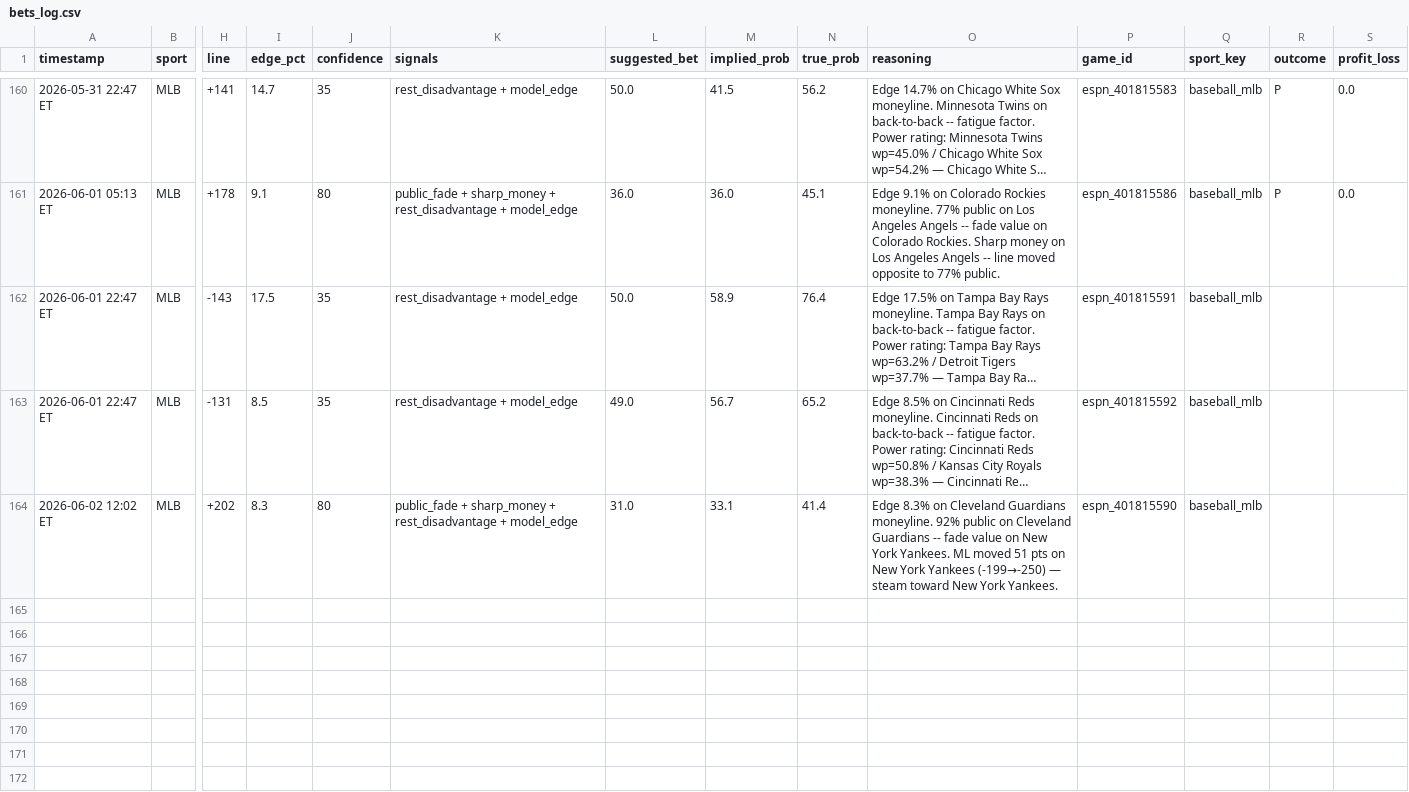
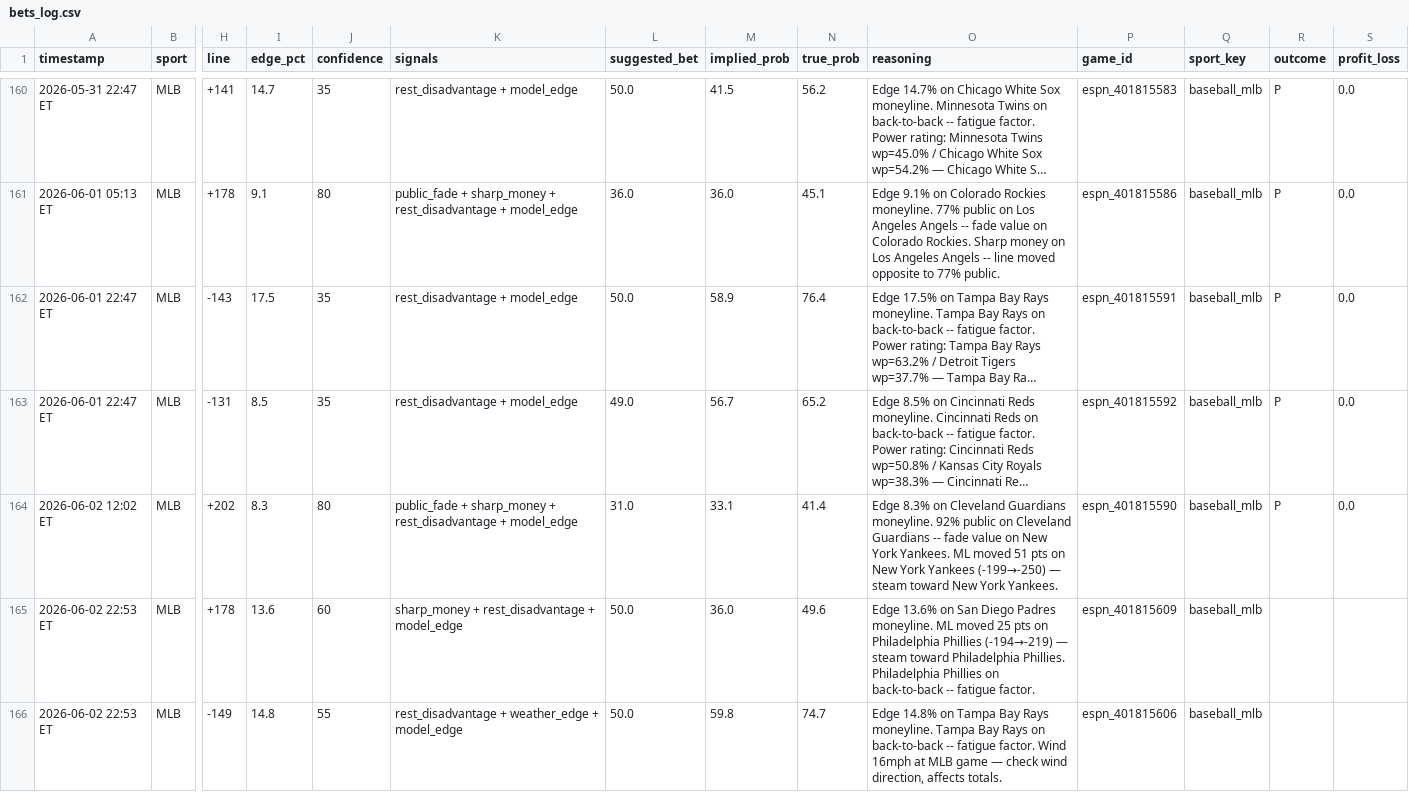
Before and after one commit to mehpackers13/fanduel-bot, a CSV file: bets_log.csv, drawn as a sheet; only a part is shown, gaps mark what is left out; long unchanged cells end in …; rows hold the shown columns only; the diff names each change by its address in the sheet, - before the commit and + after, or states it on an @@ line.

```diff
--- a/bets_log.csv
+++ b/bets_log.csv
-R162:R164 (outcome): (empty)
+R162:R164 (outcome): P
-S162:S164 (profit_loss): (empty)
+S162:S164 (profit_loss): 0.0
+row 165: 2026-06-02 22:53 ET | MLB | +178 | 13.6 | 60 | sharp_money + rest_disadvantage + model_edge | 50.0 | 36.0 | 49.6 | Edge 13.6% on San Diego Padres moneyline. ML moved 25 pts on Philadelphia Phillies (-194→-219) — steam toward Philadelphia Phillies. Philadelphia Phillies on back-to-back -- fatigue factor. | espn_401815609 | baseball_mlb
+row 166: 2026-06-02 22:53 ET | MLB | -149 | 14.8 | 55 | rest_disadvantage + weather_edge + model_edge | 50.0 | 59.8 | 74.7 | Edge 14.8% on Tampa Bay Rays moneyline. Tampa Bay Rays on back-to-back -- fatigue factor. Wind 16mph at MLB game — check wind direction, affects totals. | espn_401815606 | baseball_mlb
```
Also changed, not shown: 4 other files.
